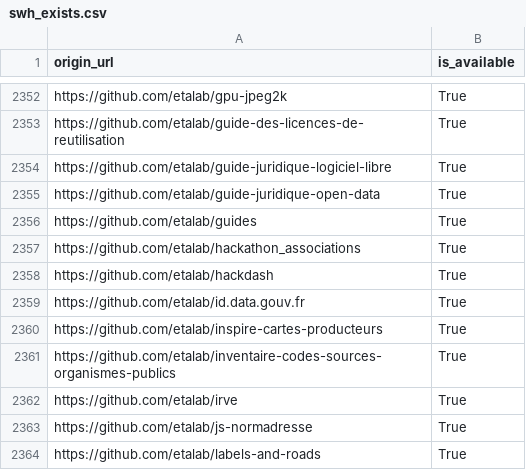
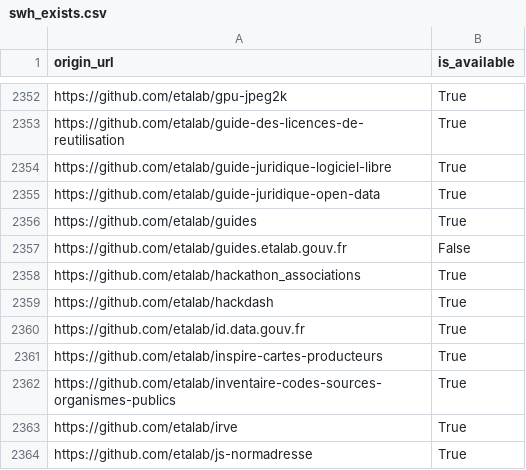
Before and after one commit to bzg/data-codes-sources-fr, a CSV file: data/swh_exists.csv, drawn as a sheet; only a part is shown, gaps mark what is left out; the shorter side is filled out with more unchanged rows.

Commit message:
New data at 2020-01-02T11:31:54Z [ci skip]

```diff
--- a/data/swh_exists.csv
+++ b/data/swh_exists.csv
@@ -2356,2 +2356,3 @@ https://github.com/etalab/guide-juridique-open-data,True
 https://github.com/etalab/guides,True
+https://github.com/etalab/guides.etalab.gouv.fr,False
 https://github.com/etalab/hackathon_associations,True
```
Also changed, not shown: data/organisations/csv/all.csv, 4 other files.
